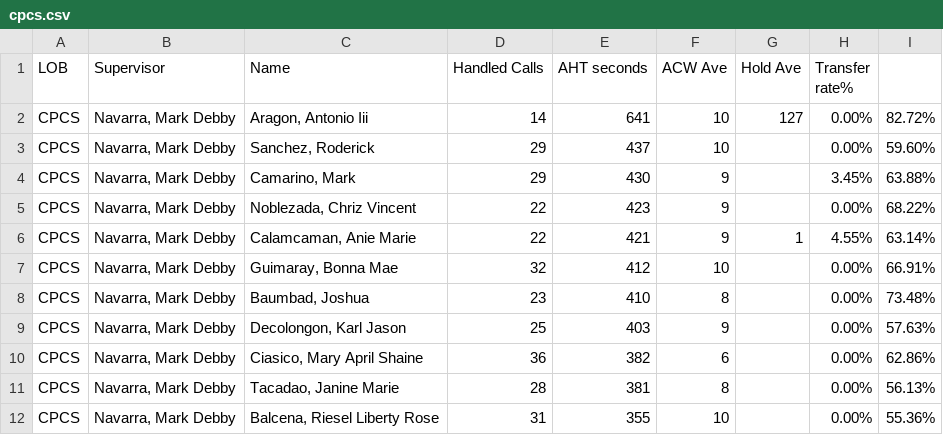
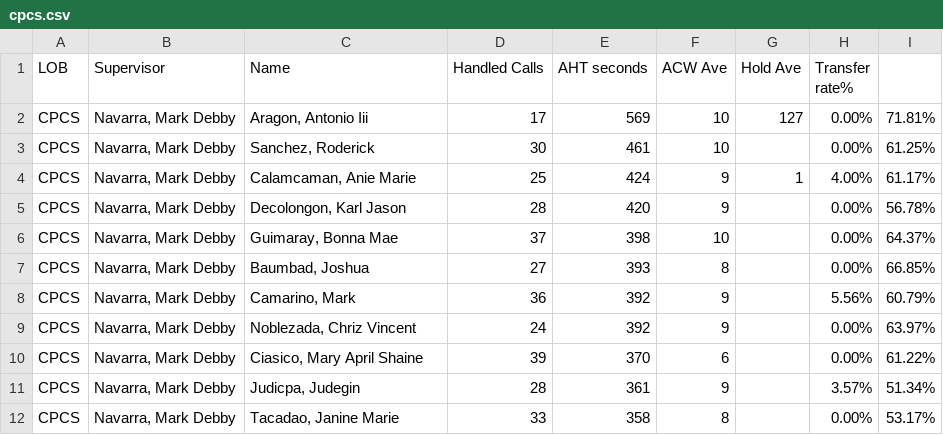
Before and after one commit to mosaicphl/CPCSAHTinterval, a CSV file: cpcs.csv, drawn as a sheet; only a part is shown; the diff covers the shown part only.

```diff
--- a/cpcs.csv
+++ b/cpcs.csv
@@ -1,12 +1,12 @@
 LOB,Supervisor,Name ,Handled Calls ,AHT seconds,ACW Ave,Hold Ave,Transfer rate%,
-CPCS,"Navarra, Mark Debby","Aragon, Antonio Iii",14,641,10,127,0.00%,82.72%
-CPCS,"Navarra, Mark Debby","Sanchez, Roderick",29,437,10,,0.00%,59.60%
-CPCS,"Navarra, Mark Debby","Camarino, Mark",29,430,9,,3.45%,63.88%
-CPCS,"Navarra, Mark Debby","Noblezada, Chriz Vincent",22,423,9,,0.00%,68.22%
-CPCS,"Navarra, Mark Debby","Calamcaman, Anie Marie",22,421,9,1,4.55%,63.14%
-CPCS,"Navarra, Mark Debby","Guimaray, Bonna Mae",32,412,10,,0.00%,66.91%
-CPCS,"Navarra, Mark Debby","Baumbad, Joshua",23,410,8,,0.00%,73.48%
-CPCS,"Navarra, Mark Debby","Decolongon, Karl Jason",25,403,9,,0.00%,57.63%
-CPCS,"Navarra, Mark Debby","Ciasico, Mary April Shaine",36,382,6,,0.00%,62.86%
-CPCS,"Navarra, Mark Debby","Tacadao, Janine Marie",28,381,8,,0.00%,56.13%
-CPCS,"Navarra, Mark Debby","Balcena, Riesel Liberty Rose",31,355,10,,0.00%,55.36%
+CPCS,"Navarra, Mark Debby","Aragon, Antonio Iii",17,569,10,127,0.00%,71.81%
+CPCS,"Navarra, Mark Debby","Sanchez, Roderick",30,461,10,,0.00%,61.25%
+CPCS,"Navarra, Mark Debby","Calamcaman, Anie Marie",25,424,9,1,4.00%,61.17%
+CPCS,"Navarra, Mark Debby","Decolongon, Karl Jason",28,420,9,,0.00%,56.78%
+CPCS,"Navarra, Mark Debby","Guimaray, Bonna Mae",37,398,10,,0.00%,64.37%
+CPCS,"Navarra, Mark Debby","Baumbad, Joshua",27,393,8,,0.00%,66.85%
+CPCS,"Navarra, Mark Debby","Camarino, Mark",36,392,9,,5.56%,60.79%
+CPCS,"Navarra, Mark Debby","Noblezada, Chriz Vincent",24,392,9,,0.00%,63.97%
+CPCS,"Navarra, Mark Debby","Ciasico, Mary April Shaine",39,370,6,,0.00%,61.22%
+CPCS,"Navarra, Mark Debby","Judicpa, Judegin",28,361,9,,3.57%,51.34%
+CPCS,"Navarra, Mark Debby","Tacadao, Janine Marie",33,358,8,,0.00%,53.17%
```
Also changed, not shown: 2 added rows, 2 removed rows and 22 edited cells elsewhere in this file, cpcsAHT.csv.
